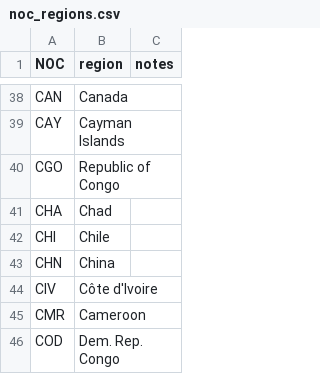
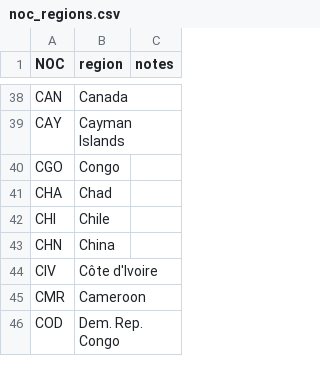
Before and after one commit to Bahadir-Bulut/noc_regions, a CSV file: noc_regions.csv, drawn as a sheet; only a part is shown, gaps mark what is left out.

Commit message:
noc_regions.csv

```diff
--- a/noc_regions.csv
+++ b/noc_regions.csv
@@ -39,3 +39,3 @@ CAN,Canada,
 CAY,Cayman Islands,
-CGO,Republic of Congo,
+CGO,Congo,
 CHA,Chad,
```
